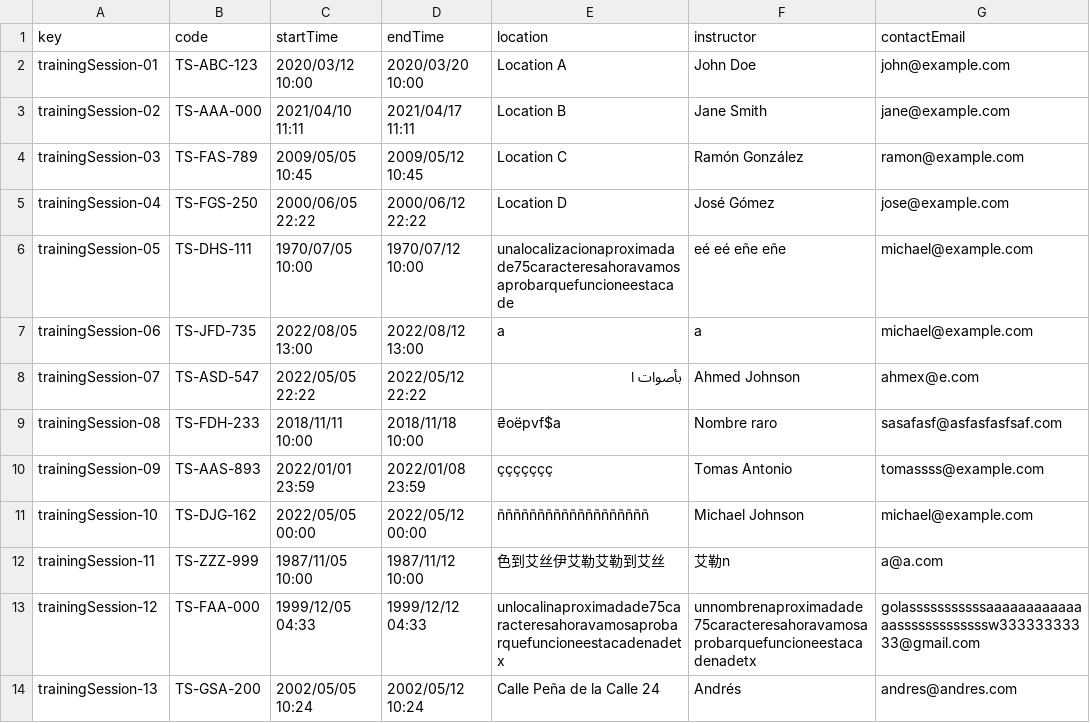
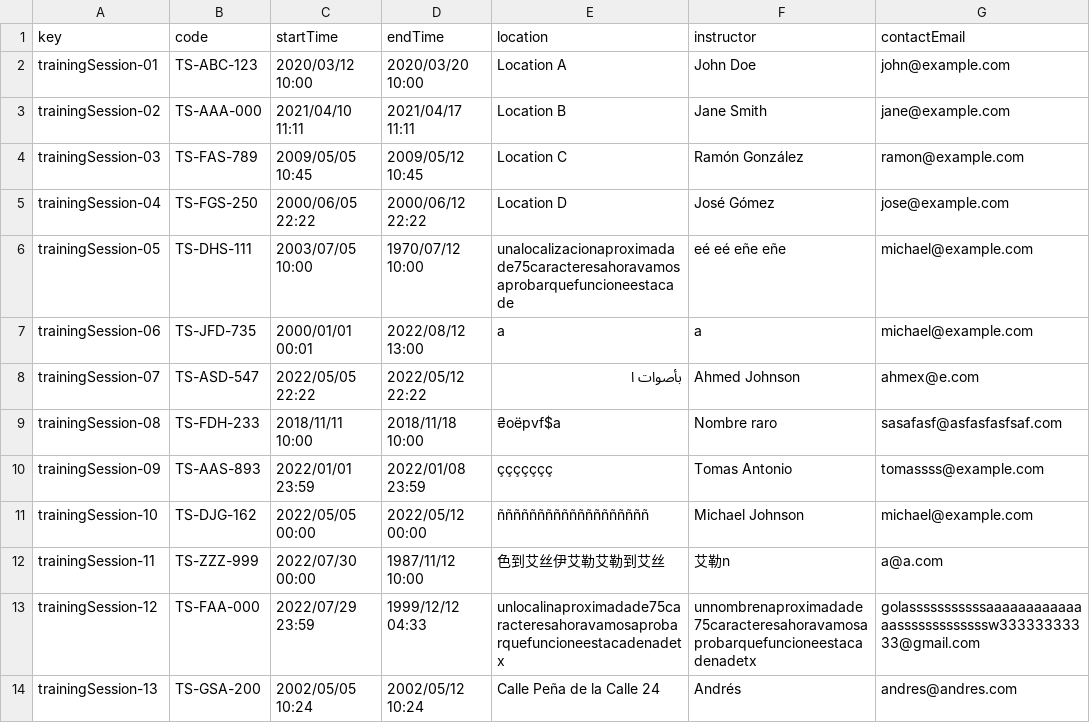
Before and after one commit to DP2-2024-C1-029/Acme-Software-Factory, a CSV file: src/main/webapp/WEB-INF/resources/sample-data/training-session.csv, drawn as a sheet; only a part is shown; the diff names each change by its address in the sheet, - before the commit and + after, or states it on an @@ line.

```diff
--- a/src/main/webapp/WEB-INF/resources/sample-data/training-session.csv
+++ b/src/main/webapp/WEB-INF/resources/sample-data/training-session.csv
-C6 (startTime): 1970/07/05 10:00
+C6 (startTime): 2003/07/05 10:00
-C7 (startTime): 2022/08/05 13:00
+C7 (startTime): 2000/01/01 00:01
-C12 (startTime): 1987/11/05 10:00
+C12 (startTime): 2022/07/30 00:00
-C13 (startTime): 1999/12/05 04:33
+C13 (startTime): 2022/07/29 23:59
```
Also changed, not shown: src/main/webapp/WEB-INF/resources/sample-data/notice.csv, src/main/webapp/WEB-INF/resources/sample-data/training-module.csv.
